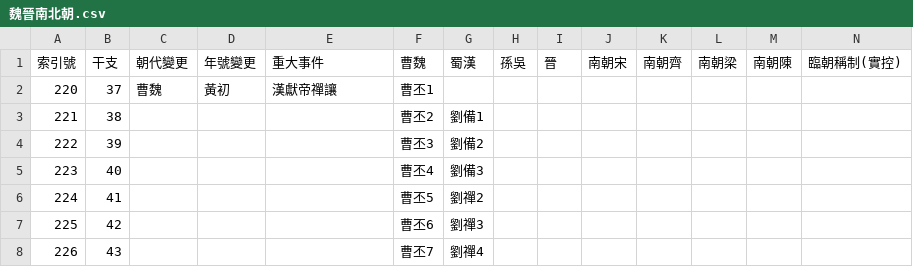
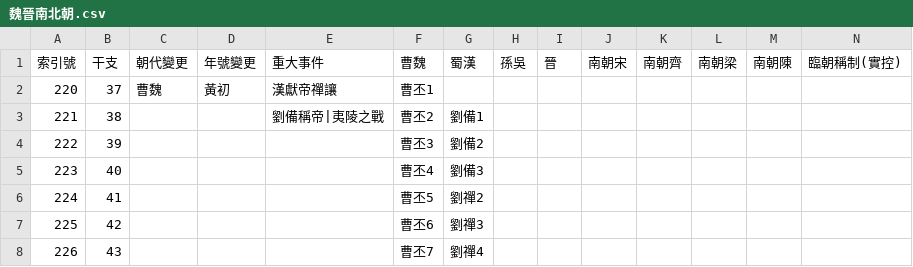
Before and after one commit to gamefang/zizhitongjian, a CSV file: 1_主要數據/政權年代表/魏晉南北朝.csv, drawn as a sheet; only a part is shown.

```diff
--- a/1_主要數據/政權年代表/魏晉南北朝.csv
+++ b/1_主要數據/政權年代表/魏晉南北朝.csv
@@ -2,3 +2,3 @@
 220,37,曹魏,黃初,漢獻帝禪讓,曹丕1,,,,,,,,
-221,38,,,,曹丕2,劉備1,,,,,,,
+221,38,,,劉備稱帝|夷陵之戰,曹丕2,劉備1,,,,,,,
 222,39,,,,曹丕3,劉備2,,,,,,,
```
Also changed, not shown: 1_主要數據/人物總表.csv, 1_主要數據/通鑑目錄.csv, 3 other files.
